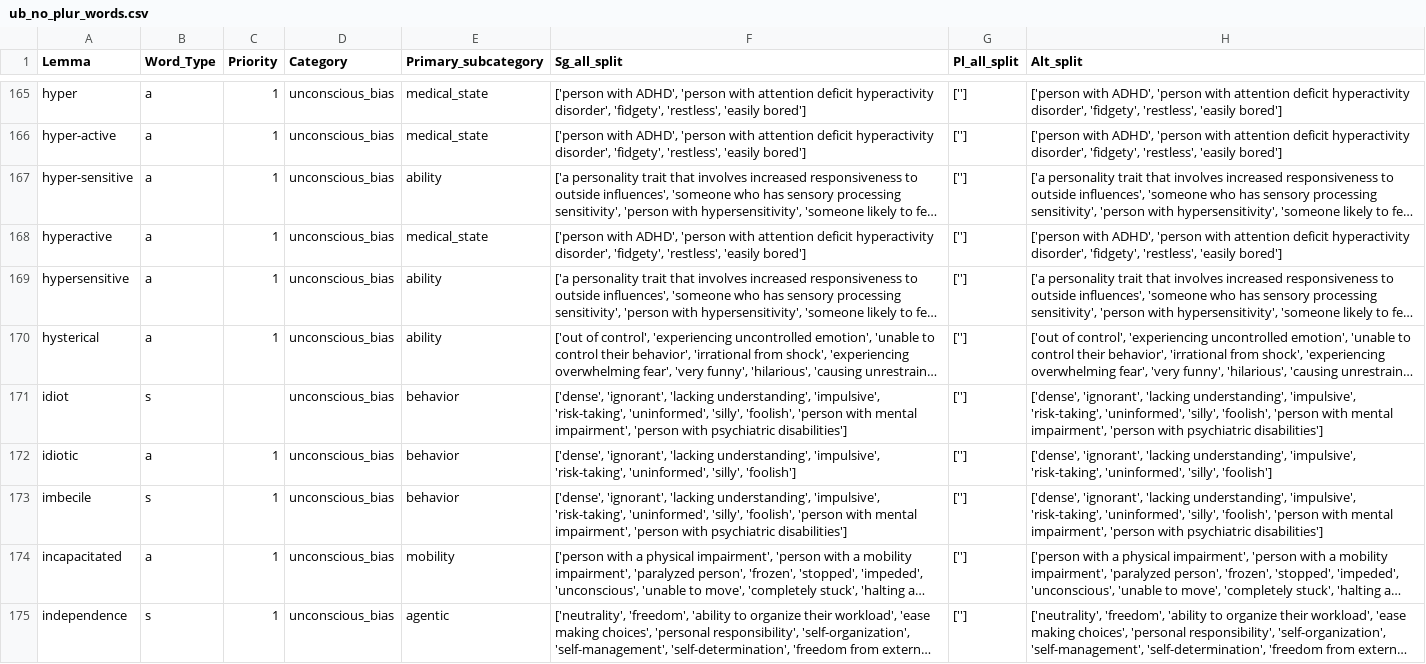
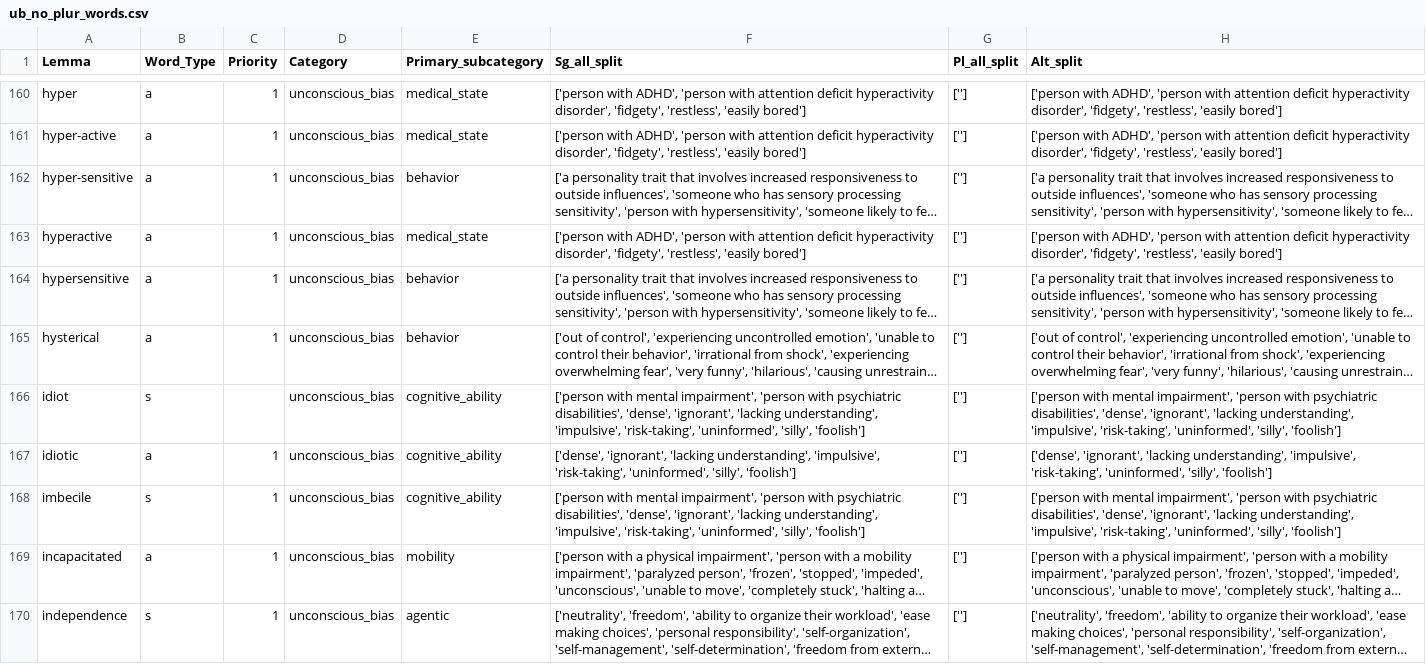
Before and after one commit to witty-works/nlp_api, a CSV file: training_data/en-US/ub_no_plur_words.csv, drawn as a sheet; only a part is shown, gaps mark what is left out; long unchanged cells end in …; addresses are those after the commit; the diff covers the shown part only; the diff names each change by its address in the sheet, - before the commit and + after, or states it on an @@ line.

Commit message:
remove white space from subcategory and skip binary pronouns

```diff
--- a/training_data/en-US/ub_no_plur_words.csv
+++ b/training_data/en-US/ub_no_plur_words.csv
-E162 (Primary_subcategory): ability
+E162 (Primary_subcategory): behavior
-E164:E165 (Primary_subcategory): ability
+E164:E165 (Primary_subcategory): behavior
-E166:E168 (Primary_subcategory): behavior
+E166:E168 (Primary_subcategory): cognitive_ability
-F166 (Sg_all_split): ['dense', 'ignorant', 'lacking understanding', 'impulsive', 'risk-taking', 'uninformed', 'silly', 'foolish', 'person with mental impairment', 'person with psychiatric disabilities']
+F166 (Sg_all_split): ['person with mental impairment', 'person with psychiatric disabilities', 'dense', 'ignorant', 'lacking understanding', 'impulsive', 'risk-taking', 'uninformed', 'silly', 'foolish']
-H166 (Alt_split): ['dense', 'ignorant', 'lacking understanding', 'impulsive', 'risk-taking', 'uninformed', 'silly', 'foolish', 'person with mental impairment', 'person with psychiatric disabilities']
+H166 (Alt_split): ['person with mental impairment', 'person with psychiatric disabilities', 'dense', 'ignorant', 'lacking understanding', 'impulsive', 'risk-taking', 'uninformed', 'silly', 'foolish']
-F168 (Sg_all_split): ['dense', 'ignorant', 'lacking understanding', 'impulsive', 'risk-taking', 'uninformed', 'silly', 'foolish', 'person with mental impairment', 'person with psychiatric disabilities']
+F168 (Sg_all_split): ['person with mental impairment', 'person with psychiatric disabilities', 'dense', 'ignorant', 'lacking understanding', 'impulsive', 'risk-taking', 'uninformed', 'silly', 'foolish']
-H168 (Alt_split): ['dense', 'ignorant', 'lacking understanding', 'impulsive', 'risk-taking', 'uninformed', 'silly', 'foolish', 'person with mental impairment', 'person with psychiatric disabilities']
+H168 (Alt_split): ['person with mental impairment', 'person with psychiatric disabilities', 'dense', 'ignorant', 'lacking understanding', 'impulsive', 'risk-taking', 'uninformed', 'silly', 'foolish']
```
Also changed, not shown: 2 added rows, 6 removed rows and 54 edited cells elsewhere in this file, training_data/en-US/ub_sentences.csv.
